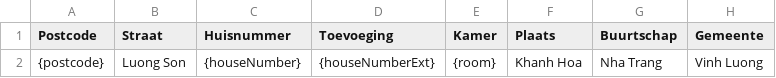
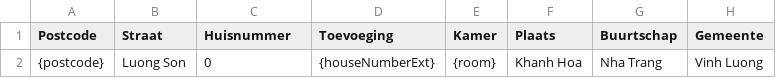
Before and after one commit to Nguyen-Son-Tung/generate-files, a CSV file: src/GIF.Api/PatternFiles/Dataset0.csv, drawn as a sheet; only a part is shown; the diff names each change by its address in the sheet, - before the commit and + after, or states it on an @@ line.

```diff
--- a/src/GIF.Api/PatternFiles/Dataset0.csv
+++ b/src/GIF.Api/PatternFiles/Dataset0.csv
-C2 (Huisnummer): {houseNumber}
+C2 (Huisnummer): 0
```
Also changed, not shown: 4 other files.
